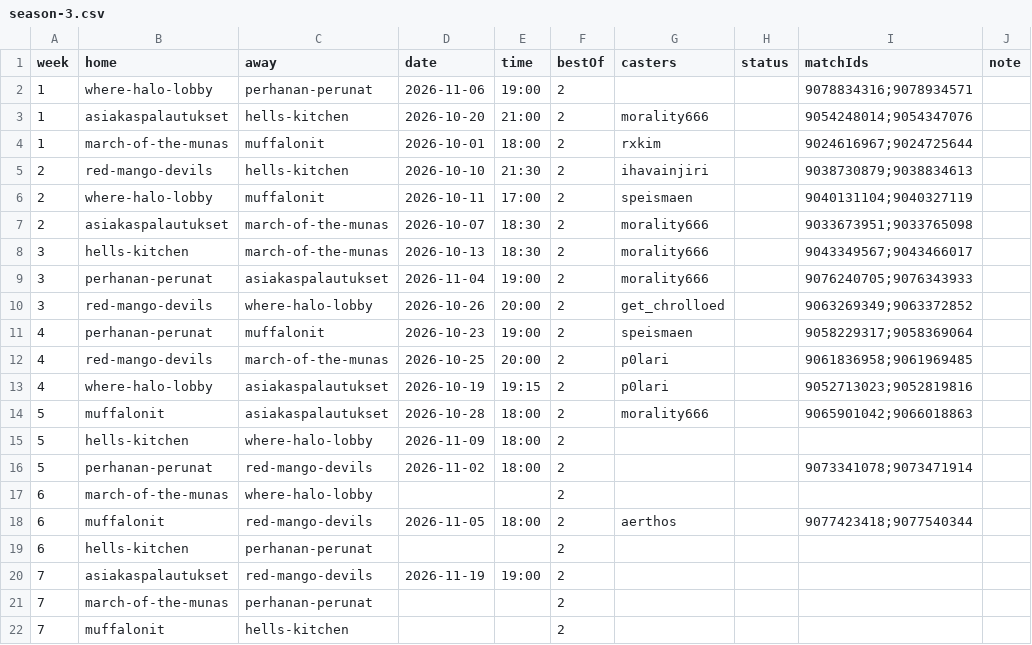
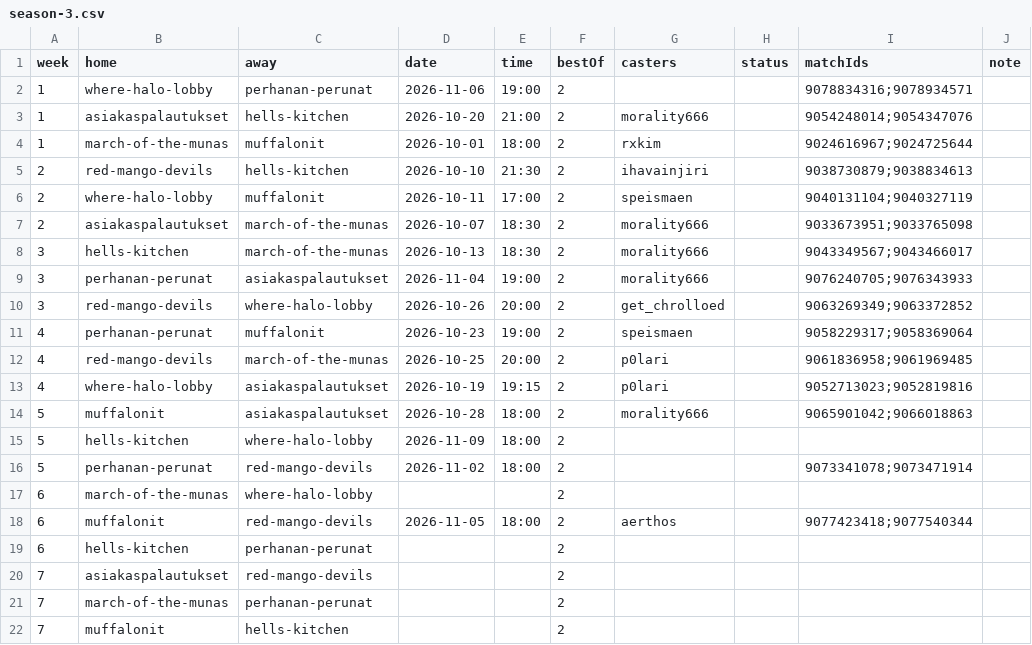
Before and after one commit to morality666/munaliiga-web, a CSV file: client/notes/schedule/season-3.csv, drawn as a sheet.

Commit message:
Remove date from asiakaspalautukset entry

```diff
--- a/client/notes/schedule/season-3.csv
+++ b/client/notes/schedule/season-3.csv
@@ -19,3 +19,3 @@ week,home,away,date,time,bestOf,casters,status,matchIds,note
 6,hells-kitchen,perhanan-perunat,,,2,,,,
-7,asiakaspalautukset,red-mango-devils,2026-11-19,19:00,2,,,,
+7,asiakaspalautukset,red-mango-devils,,,2,,,,
 7,march-of-the-munas,perhanan-perunat,,,2,,,,
```
